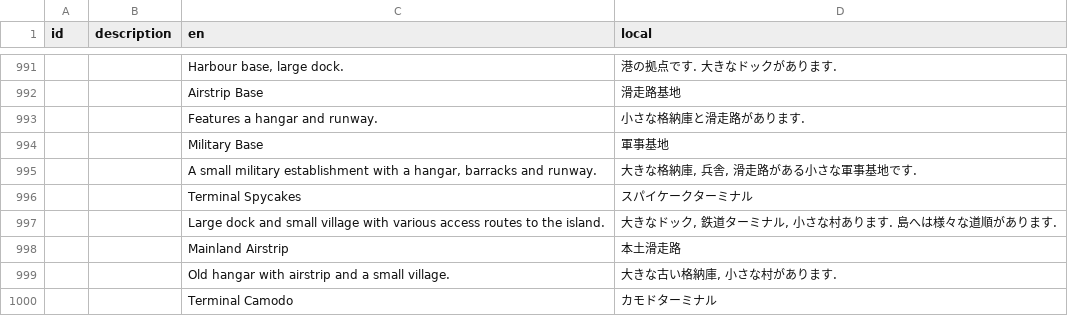
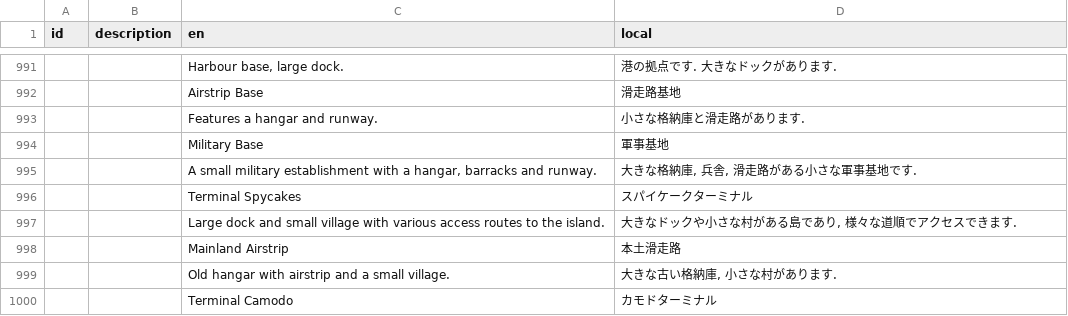
Before and after one commit to Gakuto1112/Stormworks-JapaneseTranslation, a TSV file: src/translation_data/japanese.tsv, drawn as a sheet; only a part is shown, gaps mark what is left out.

Commit message:
スパイケークターミナルの説明文を修正

```diff
--- a/src/translation_data/japanese.tsv
+++ b/src/translation_data/japanese.tsv
@@ -996,3 +996,3 @@ id	description	en	local
 		Terminal Spycakes	スパイケークターミナル
-		Large dock and small village with various access routes to the island.	大きなドック, 鉄道ターミナル, 小さな村あります. 島へは様々な道順があります.
+		Large dock and small village with various access routes to the island.	大きなドックや小さな村がある島であり, 様々な道順でアクセスできます.
 		Mainland Airstrip	本土滑走路
```
